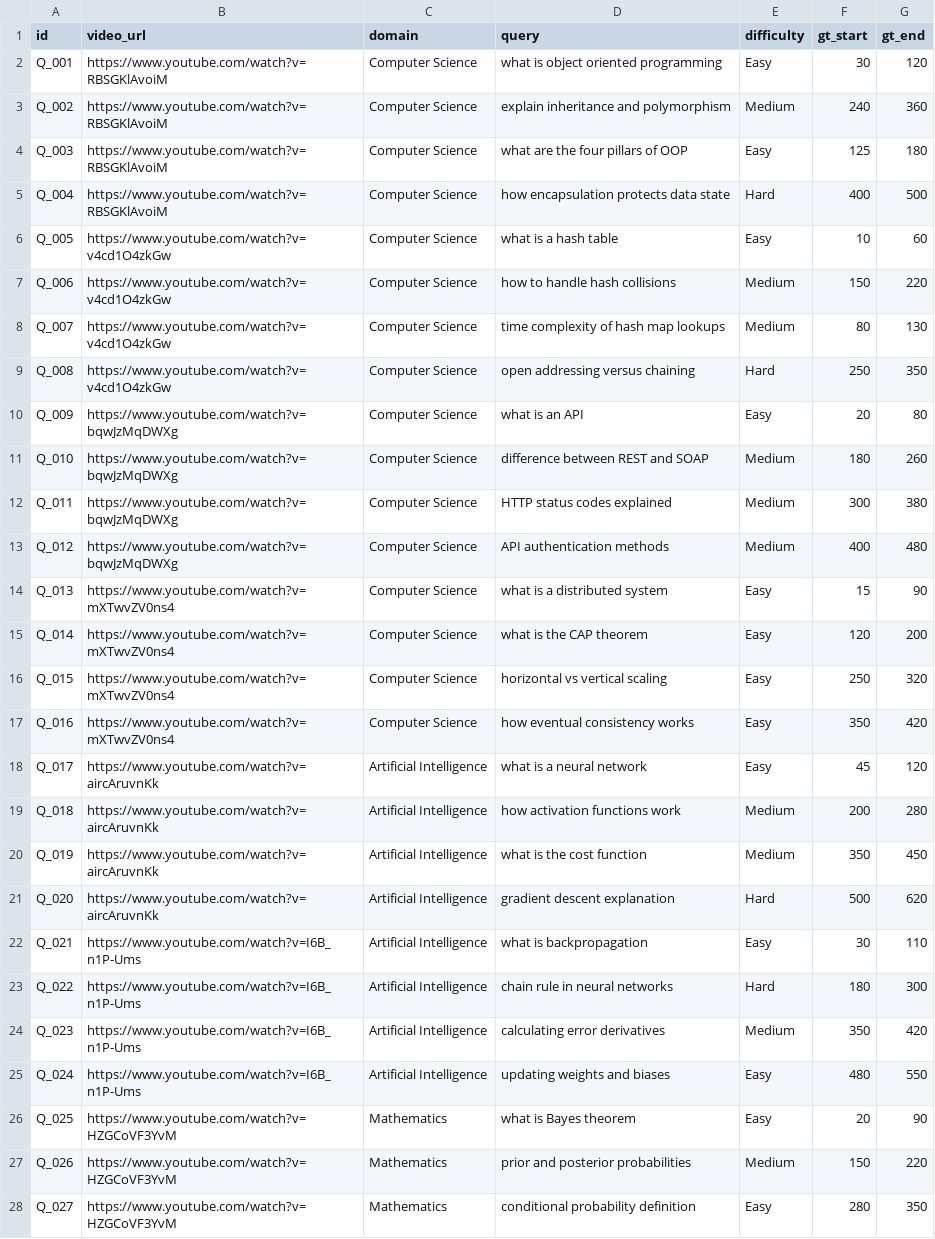
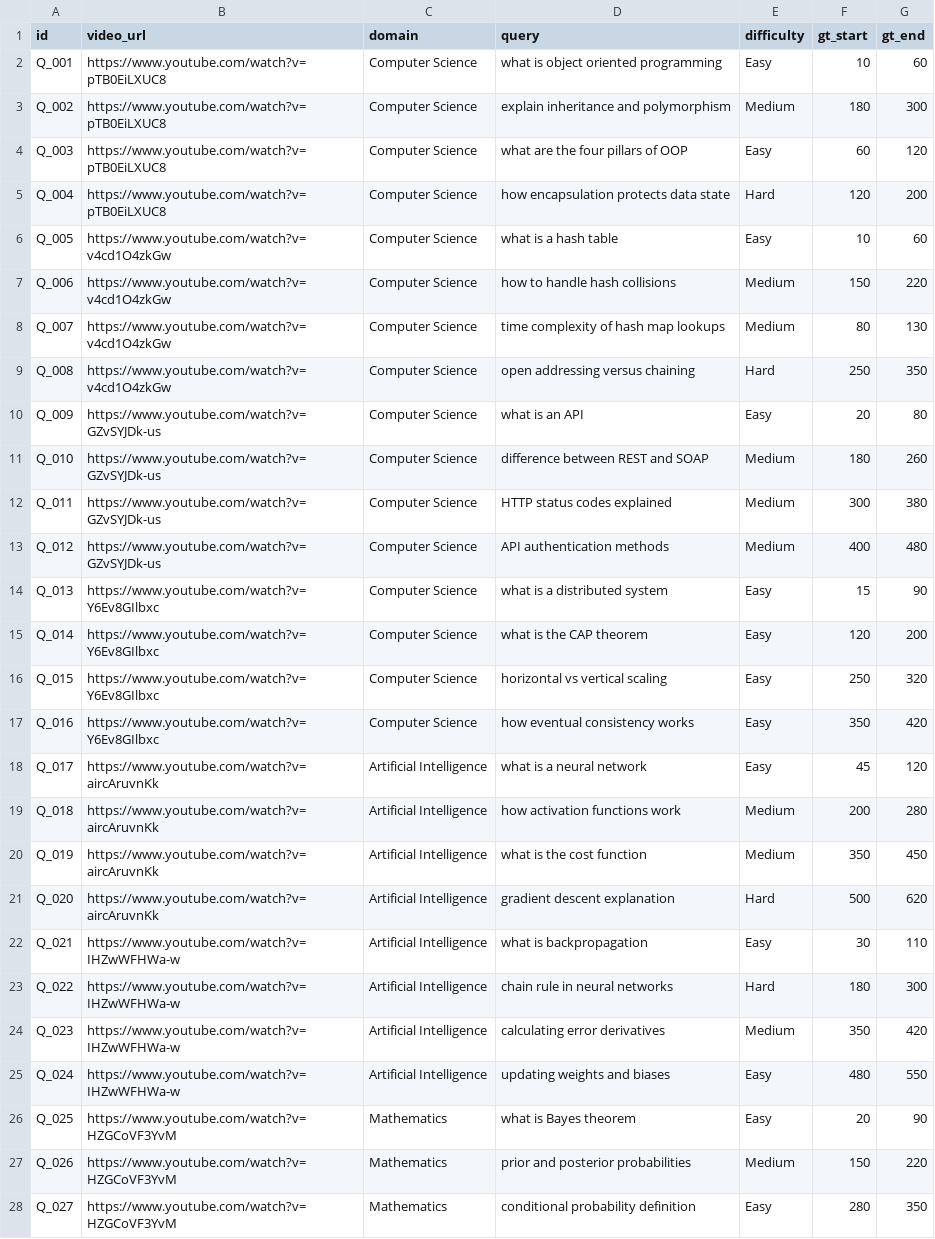
Before and after one commit to Alyy7o/NeuroClip, a CSV file: kaggle_eval_dataset/summarization_eval_pack.csv, drawn as a sheet; only a part is shown.

Commit message:
feat: add evaluation dataset and implement FastAPI backend for semantic search application

```diff
--- a/kaggle_eval_dataset/summarization_eval_pack.csv
+++ b/kaggle_eval_dataset/summarization_eval_pack.csv
@@ -1,6 +1,6 @@
 id,video_url,domain,query,difficulty,gt_start,gt_end
-Q_001,https://www.youtube.com/watch?v=RBSGKlAvoiM,Computer Science,what is object oriented programming,Easy,30,120
-Q_002,https://www.youtube.com/watch?v=RBSGKlAvoiM,Computer Science,explain inheritance and polymorphism,Medium,240,360
-Q_003,https://www.youtube.com/watch?v=RBSGKlAvoiM,Computer Science,what are the four pillars of OOP,Easy,125,180
-Q_004,https://www.youtube.com/watch?v=RBSGKlAvoiM,Computer Science,how encapsulation protects data state,Hard,400,500
+Q_001,https://www.youtube.com/watch?v=pTB0EiLXUC8,Computer Science,what is object oriented programming,Easy,10,60
+Q_002,https://www.youtube.com/watch?v=pTB0EiLXUC8,Computer Science,explain inheritance and polymorphism,Medium,180,300
+Q_003,https://www.youtube.com/watch?v=pTB0EiLXUC8,Computer Science,what are the four pillars of OOP,Easy,60,120
+Q_004,https://www.youtube.com/watch?v=pTB0EiLXUC8,Computer Science,how encapsulation protects data state,Hard,120,200
 Q_005,https://www.youtube.com/watch?v=v4cd1O4zkGw,Computer Science,what is a hash table,Easy,10,60
@@ -9,10 +9,10 @@ Q_007,https://www.youtube.com/watch?v=v4cd1O4zkGw,Computer Science,time complexi
 Q_008,https://www.youtube.com/watch?v=v4cd1O4zkGw,Computer Science,open addressing versus chaining,Hard,250,350
-Q_009,https://www.youtube.com/watch?v=bqwJzMqDWXg,Computer Science,what is an API,Easy,20,80
-Q_010,https://www.youtube.com/watch?v=bqwJzMqDWXg,Computer Science,difference between REST and SOAP,Medium,180,260
-Q_011,https://www.youtube.com/watch?v=bqwJzMqDWXg,Computer Science,HTTP status codes explained,Medium,300,380
-Q_012,https://www.youtube.com/watch?v=bqwJzMqDWXg,Computer Science,API authentication methods,Medium,400,480
-Q_013,https://www.youtube.com/watch?v=mXTwvZV0ns4,Computer Science,what is a distributed system,Easy,15,90
-Q_014,https://www.youtube.com/watch?v=mXTwvZV0ns4,Computer Science,what is the CAP theorem,Easy,120,200
-Q_015,https://www.youtube.com/watch?v=mXTwvZV0ns4,Computer Science,horizontal vs vertical scaling,Easy,250,320
-Q_016,https://www.youtube.com/watch?v=mXTwvZV0ns4,Computer Science,how eventual consistency works,Easy,350,420
+Q_009,https://www.youtube.com/watch?v=GZvSYJDk-us,Computer Science,what is an API,Easy,20,80
+Q_010,https://www.youtube.com/watch?v=GZvSYJDk-us,Computer Science,difference between REST and SOAP,Medium,180,260
+Q_011,https://www.youtube.com/watch?v=GZvSYJDk-us,Computer Science,HTTP status codes explained,Medium,300,380
+Q_012,https://www.youtube.com/watch?v=GZvSYJDk-us,Computer Science,API authentication methods,Medium,400,480
+Q_013,https://www.youtube.com/watch?v=Y6Ev8GIlbxc,Computer Science,what is a distributed system,Easy,15,90
+Q_014,https://www.youtube.com/watch?v=Y6Ev8GIlbxc,Computer Science,what is the CAP theorem,Easy,120,200
+Q_015,https://www.youtube.com/watch?v=Y6Ev8GIlbxc,Computer Science,horizontal vs vertical scaling,Easy,250,320
+Q_016,https://www.youtube.com/watch?v=Y6Ev8GIlbxc,Computer Science,how eventual consistency works,Easy,350,420
 Q_017,https://www.youtube.com/watch?v=aircAruvnKk,Artificial Intelligence,what is a neural network,Easy,45,120
@@ -21,6 +21,6 @@ Q_019,https://www.youtube.com/watch?v=aircAruvnKk,Artificial Intelligence,what i
 Q_020,https://www.youtube.com/watch?v=aircAruvnKk,Artificial Intelligence,gradient descent explanation,Hard,500,620
-Q_021,https://www.youtube.com/watch?v=I6B_n1P-Ums,Artificial Intelligence,what is backpropagation,Easy,30,110
-Q_022,https://www.youtube.com/watch?v=I6B_n1P-Ums,Artificial Intelligence,chain rule in neural networks,Hard,180,300
-Q_023,https://www.youtube.com/watch?v=I6B_n1P-Ums,Artificial Intelligence,calculating error derivatives,Medium,350,420
-Q_024,https://www.youtube.com/watch?v=I6B_n1P-Ums,Artificial Intelligence,updating weights and biases,Easy,480,550
+Q_021,https://www.youtube.com/watch?v=IHZwWFHWa-w,Artificial Intelligence,what is backpropagation,Easy,30,110
+Q_022,https://www.youtube.com/watch?v=IHZwWFHWa-w,Artificial Intelligence,chain rule in neural networks,Hard,180,300
+Q_023,https://www.youtube.com/watch?v=IHZwWFHWa-w,Artificial Intelligence,calculating error derivatives,Medium,350,420
+Q_024,https://www.youtube.com/watch?v=IHZwWFHWa-w,Artificial Intelligence,updating weights and biases,Easy,480,550
 Q_025,https://www.youtube.com/watch?v=HZGCoVF3YvM,Mathematics,what is Bayes theorem,Easy,20,90
```
Also changed, not shown: 3 other files.
